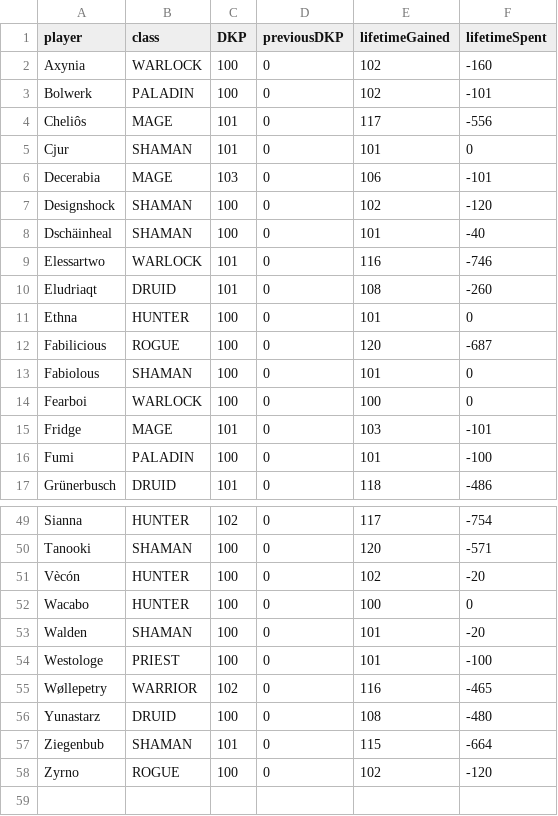
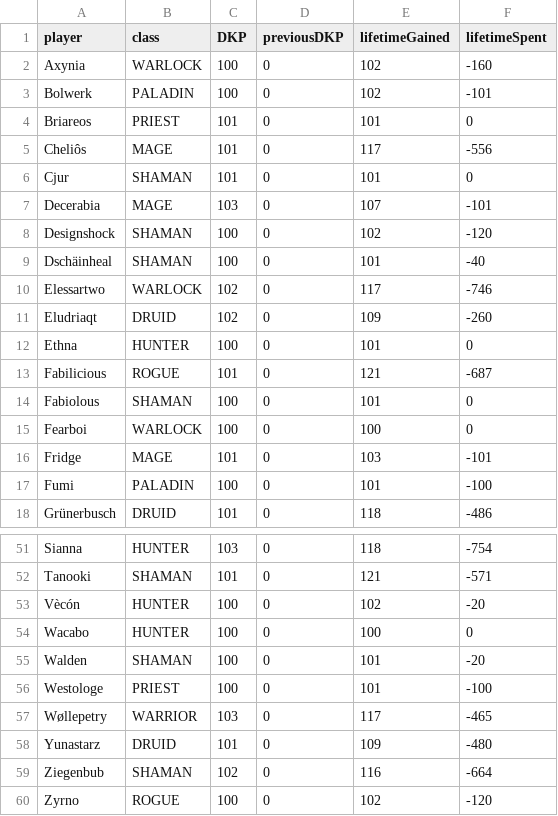
Before and after one commit to VacaboNariel/Nariel, a CSV file: dkp.csv, drawn as a sheet; only a part is shown, gaps mark what is left out; addresses are those after the commit; the diff covers the shown part only; the diff names each change by its address in the sheet, - before the commit and + after, or states it on an @@ line.

```diff
--- a/dkp.csv
+++ b/dkp.csv
+row 4: Briareos | PRIEST | 101 | 0 | 101 | 0
-E7 (lifetimeGained): 106
+E7 (lifetimeGained): 107
-C10:C11 (DKP): 101
+C10:C11 (DKP): 102
-E10 (lifetimeGained): 116
+E10 (lifetimeGained): 117
-E11 (lifetimeGained): 108
+E11 (lifetimeGained): 109
-C13 (DKP): 100
+C13 (DKP): 101
-E13 (lifetimeGained): 120
+E13 (lifetimeGained): 121
-C51 (DKP): 102
+C51 (DKP): 103
-E51 (lifetimeGained): 117
+E51 (lifetimeGained): 118
-C52 (DKP): 100
+C52 (DKP): 101
-E52 (lifetimeGained): 120
+E52 (lifetimeGained): 121
-C57 (DKP): 102
+C57 (DKP): 103
-E57 (lifetimeGained): 116
+E57 (lifetimeGained): 117
-C58 (DKP): 100
+C58 (DKP): 101
-E58 (lifetimeGained): 108
+E58 (lifetimeGained): 109
-C59 (DKP): 101
+C59 (DKP): 102
-E59 (lifetimeGained): 115
+E59 (lifetimeGained): 116
```
Also changed, not shown: 1 added row and 26 edited cells elsewhere in this file.
